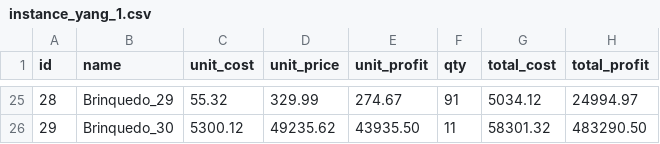
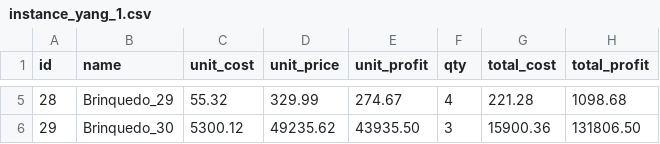
Before and after one commit to Y4ngfr/ukp-genetic-algorithm, a CSV file: data/solutions/instance_yang_1.csv, drawn as a sheet; only a part is shown, gaps mark what is left out; the diff covers the shown part only.

```diff
--- a/data/solutions/instance_yang_1.csv
+++ b/data/solutions/instance_yang_1.csv
@@ -25,2 +5,2 @@ id,name,unit_cost,unit_price,unit_profit,qty,total_cost,total_profit
-28,Brinquedo_29,55.32,329.99,274.67,91,5034.12,24994.97
-29,Brinquedo_30,5300.12,49235.62,43935.50,11,58301.32,483290.50
+28,Brinquedo_29,55.32,329.99,274.67,4,221.28,1098.68
+29,Brinquedo_30,5300.12,49235.62,43935.50,3,15900.36,131806.50
```
Also changed, not shown: 20 removed rows and 9 edited cells elsewhere in this file, 48 other files.
